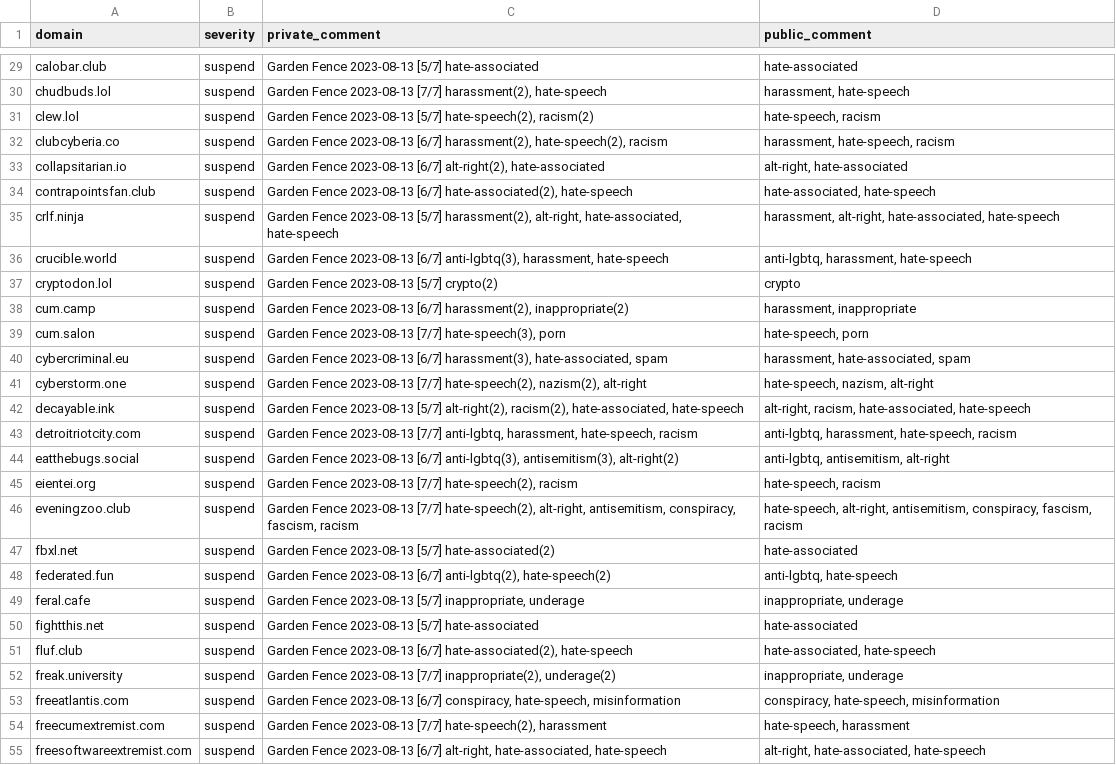
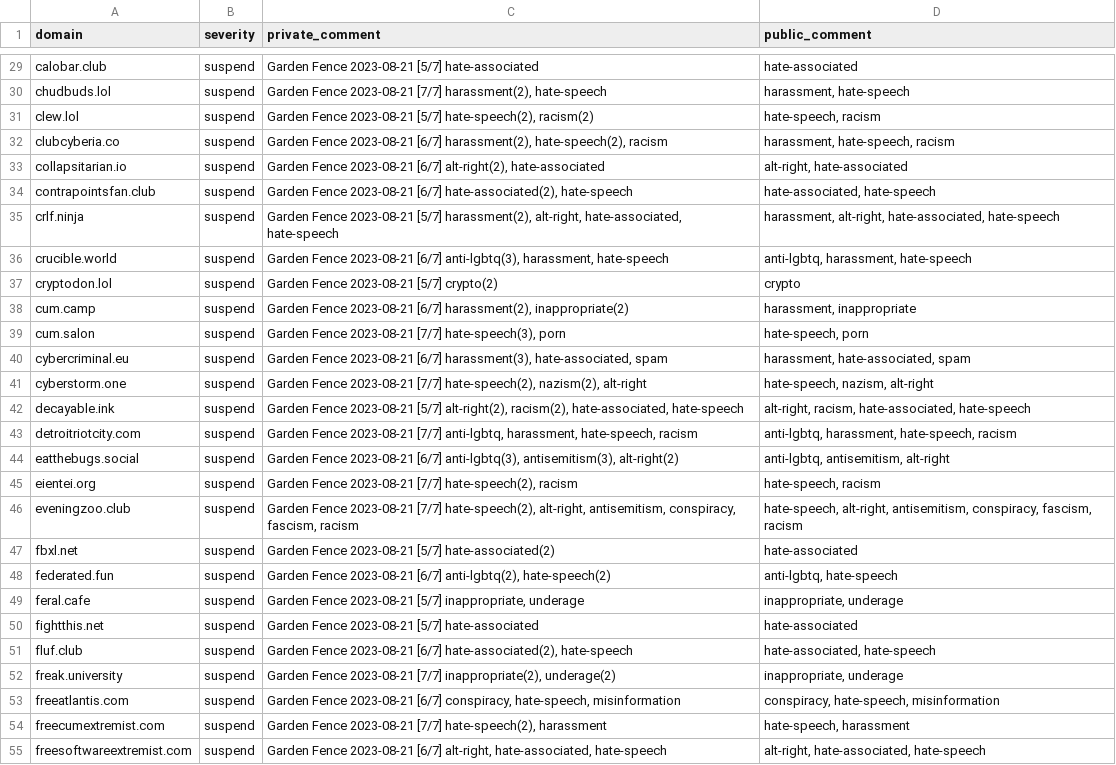
Before and after one commit to gardenfence/blocklist, a CSV file: gardenfence-fediblocksync.csv, drawn as a sheet; only a part is shown, gaps mark what is left out; the diff covers the shown part only; the diff names each change by its address in the sheet, - before the commit and + after, or states it on an @@ line.

```diff
--- a/gardenfence-fediblocksync.csv
+++ b/gardenfence-fediblocksync.csv
-C29 (private_comment): Garden Fence 2023-08-13 [5/7] hate-associated
+C29 (private_comment): Garden Fence 2023-08-21 [5/7] hate-associated
-C30 (private_comment): Garden Fence 2023-08-13 [7/7] harassment(2),…
+C30 (private_comment): Garden Fence 2023-08-21 [7/7] harassment(2),…
-C31 (private_comment): Garden Fence 2023-08-13 [5/7] hate-speech(2),…
+C31 (private_comment): Garden Fence 2023-08-21 [5/7] hate-speech(2),…
-C32 (private_comment): Garden Fence 2023-08-13 [6/7] harassment(2),…
+C32 (private_comment): Garden Fence 2023-08-21 [6/7] harassment(2),…
-C33 (private_comment): Garden Fence 2023-08-13 [6/7] alt-right(2),…
+C33 (private_comment): Garden Fence 2023-08-21 [6/7] alt-right(2),…
-C34 (private_comment): Garden Fence 2023-08-13 [6/7] hate-associated(2),…
+C34 (private_comment): Garden Fence 2023-08-21 [6/7] hate-associated(2),…
-C35 (private_comment): Garden Fence 2023-08-13 [5/7] harassment(2),…
+C35 (private_comment): Garden Fence 2023-08-21 [5/7] harassment(2),…
-C36 (private_comment): Garden Fence 2023-08-13 [6/7] anti-lgbtq(3),…
+C36 (private_comment): Garden Fence 2023-08-21 [6/7] anti-lgbtq(3),…
-C37 (private_comment): Garden Fence 2023-08-13 [5/7] crypto(2)
+C37 (private_comment): Garden Fence 2023-08-21 [5/7] crypto(2)
-C38 (private_comment): Garden Fence 2023-08-13 [6/7] harassment(2),…
+C38 (private_comment): Garden Fence 2023-08-21 [6/7] harassment(2),…
-C39 (private_comment): Garden Fence 2023-08-13 [7/7] hate-speech(3),…
+C39 (private_comment): Garden Fence 2023-08-21 [7/7] hate-speech(3),…
-C40 (private_comment): Garden Fence 2023-08-13 [6/7] harassment(3),…
+C40 (private_comment): Garden Fence 2023-08-21 [6/7] harassment(3),…
-C41 (private_comment): Garden Fence 2023-08-13 [7/7] hate-speech(2),…
+C41 (private_comment): Garden Fence 2023-08-21 [7/7] hate-speech(2),…
-C42 (private_comment): Garden Fence 2023-08-13 [5/7] alt-right(2),…
+C42 (private_comment): Garden Fence 2023-08-21 [5/7] alt-right(2),…
-C43 (private_comment): Garden Fence 2023-08-13 [7/7] anti-lgbtq,…
+C43 (private_comment): Garden Fence 2023-08-21 [7/7] anti-lgbtq,…
-C44 (private_comment): Garden Fence 2023-08-13 [6/7] anti-lgbtq(3),…
+C44 (private_comment): Garden Fence 2023-08-21 [6/7] anti-lgbtq(3),…
-C45 (private_comment): Garden Fence 2023-08-13 [7/7] hate-speech(2),…
+C45 (private_comment): Garden Fence 2023-08-21 [7/7] hate-speech(2),…
-C46 (private_comment): Garden Fence 2023-08-13 [7/7] hate-speech(2),…
+C46 (private_comment): Garden Fence 2023-08-21 [7/7] hate-speech(2),…
-C47 (private_comment): Garden Fence 2023-08-13 [5/7] hate-associated(2)
+C47 (private_comment): Garden Fence 2023-08-21 [5/7] hate-associated(2)
-C48 (private_comment): Garden Fence 2023-08-13 [6/7] anti-lgbtq(2),…
+C48 (private_comment): Garden Fence 2023-08-21 [6/7] anti-lgbtq(2),…
-C49 (private_comment): Garden Fence 2023-08-13 [5/7] inappropriate,…
+C49 (private_comment): Garden Fence 2023-08-21 [5/7] inappropriate,…
-C50 (private_comment): Garden Fence 2023-08-13 [5/7] hate-associated
+C50 (private_comment): Garden Fence 2023-08-21 [5/7] hate-associated
-C51 (private_comment): Garden Fence 2023-08-13 [6/7] hate-associated(2),…
+C51 (private_comment): Garden Fence 2023-08-21 [6/7] hate-associated(2),…
-C52 (private_comment): Garden Fence 2023-08-13 [7/7] inappropriate(2),…
+C52 (private_comment): Garden Fence 2023-08-21 [7/7] inappropriate(2),…
-C53 (private_comment): Garden Fence 2023-08-13 [6/7] conspiracy,…
+C53 (private_comment): Garden Fence 2023-08-21 [6/7] conspiracy,…
-C54 (private_comment): Garden Fence 2023-08-13 [7/7] hate-speech(2),…
+C54 (private_comment): Garden Fence 2023-08-21 [7/7] hate-speech(2),…
-C55 (private_comment): Garden Fence 2023-08-13 [6/7] alt-right,…
+C55 (private_comment): Garden Fence 2023-08-21 [6/7] alt-right,…
```
Also changed, not shown: 1 added row and 160 edited cells elsewhere in this file, gardenfence-mastodon.csv, 2 other files.
